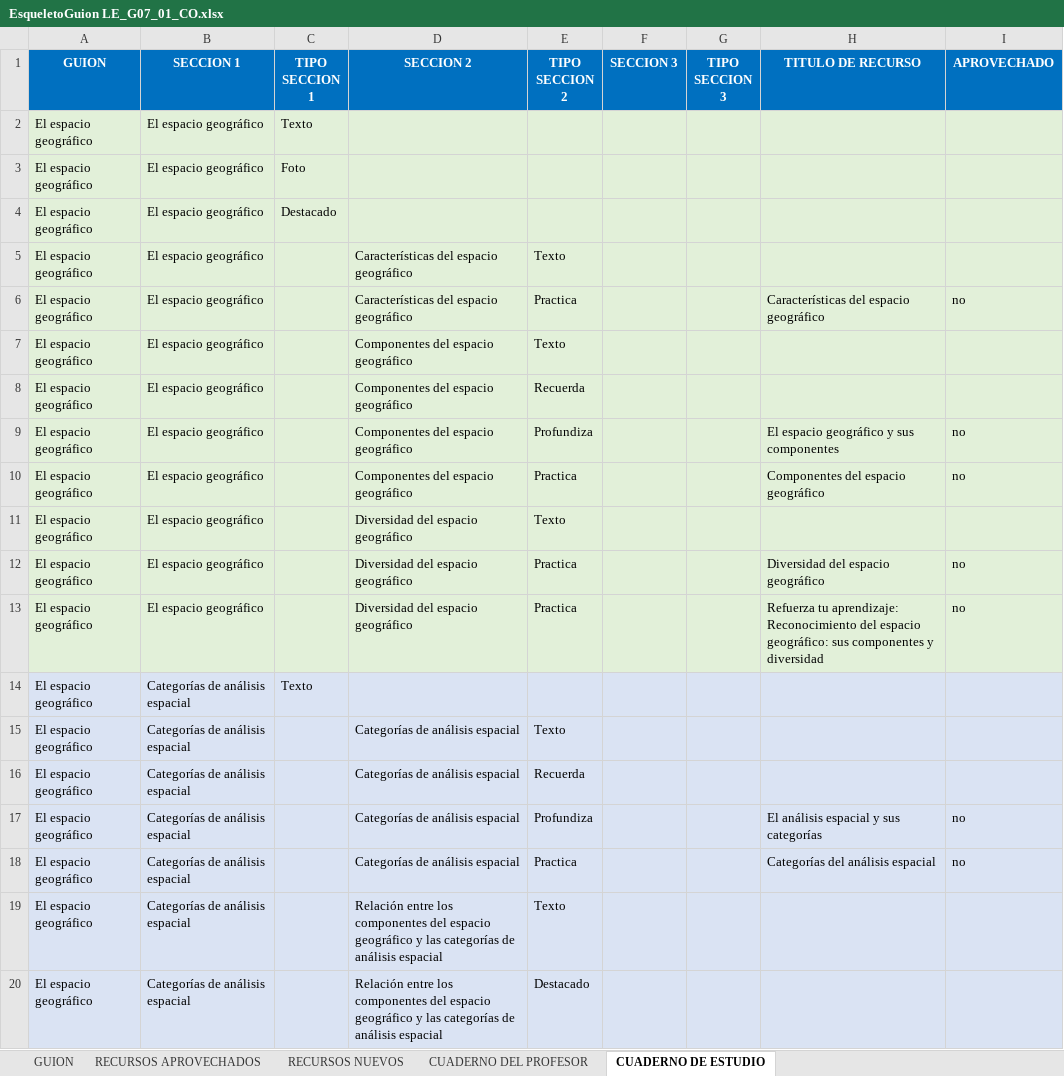
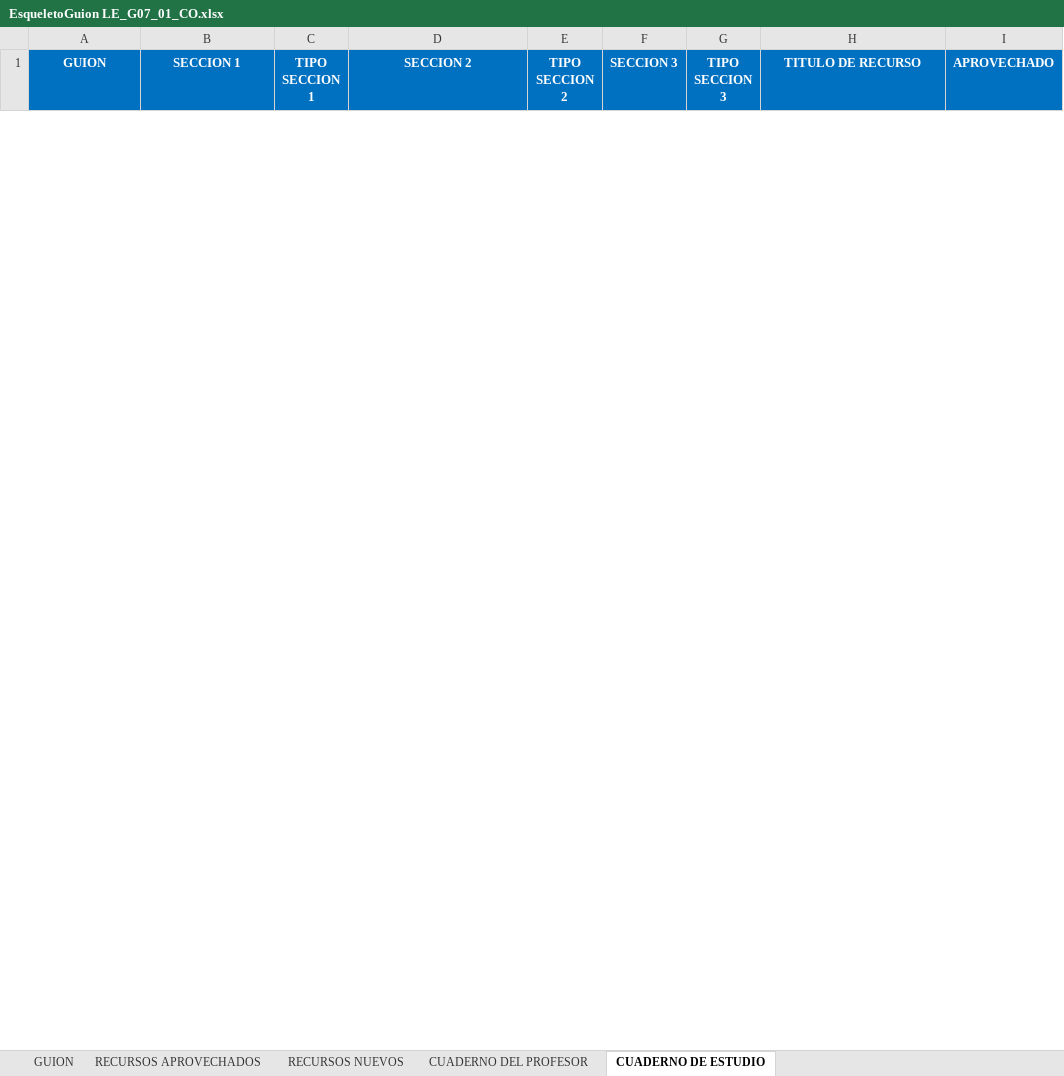
Before and after one commit to AulaPlanetaColombia/Lenguaje, an Excel workbook: fuentes/contenidos/grado07/guion01/EsqueletoGuion LE_G07_01_CO.xlsx, sheet CUADERNO DE ESTUDIO, drawn as a sheet; only a part is shown; values as stored, in another font and other column widths than the file's, no borders; removed rows and columns are numbered as before the commit, all else as after; the diff covers the shown part only; the diff names each change by its address in the sheet, - before the commit and + after, or states it on an @@ line.

```diff
--- a/fuentes/contenidos/grado07/guion01/EsqueletoGuion LE_G07_01_CO.xlsx (sheet CUADERNO DE ESTUDIO)
+++ b/fuentes/contenidos/grado07/guion01/EsqueletoGuion LE_G07_01_CO.xlsx (sheet CUADERNO DE ESTUDIO)
-row 2: El espacio geográfico | El espacio geográfico | Texto
-row 3: El espacio geográfico | El espacio geográfico | Foto
-row 4: El espacio geográfico | El espacio geográfico | Destacado
-row 5: El espacio geográfico | El espacio geográfico |  | Características del espacio geográfico | Texto
-row 6: El espacio geográfico | El espacio geográfico |  | Características del espacio geográfico | Practica |  |  | Características del espacio geográfico | no
-row 7: El espacio geográfico | El espacio geográfico |  | Componentes del espacio geográfico | Texto
-row 8: El espacio geográfico | El espacio geográfico |  | Componentes del espacio geográfico | Recuerda
-row 9: El espacio geográfico | El espacio geográfico |  | Componentes del espacio geográfico | Profundiza |  |  | El espacio geográfico y sus componentes | no
-row 10: El espacio geográfico | El espacio geográfico |  | Componentes del espacio geográfico | Practica |  |  | Componentes del espacio geográfico | no
-row 11: El espacio geográfico | El espacio geográfico |  | Diversidad del espacio geográfico | Texto
-row 12: El espacio geográfico | El espacio geográfico |  | Diversidad del espacio geográfico | Practica |  |  | Diversidad del espacio geográfico | no
-row 13: El espacio geográfico | El espacio geográfico |  | Diversidad del espacio geográfico | Practica |  |  | Refuerza tu aprendizaje: Reconocimiento del espacio geográfico: sus componentes y diversidad | no
-row 14: El espacio geográfico | Categorías de análisis espacial | Texto
-row 15: El espacio geográfico | Categorías de análisis espacial |  | Categorías de análisis espacial | Texto
-row 16: El espacio geográfico | Categorías de análisis espacial |  | Categorías de análisis espacial | Recuerda
-row 17: El espacio geográfico | Categorías de análisis espacial |  | Categorías de análisis espacial | Profundiza |  |  | El análisis espacial y sus categorías | no
-row 18: El espacio geográfico | Categorías de análisis espacial |  | Categorías de análisis espacial | Practica |  |  | Categorías del análisis espacial | no
-row 19: El espacio geográfico | Categorías de análisis espacial |  | Relación entre los componentes del espacio geográfico y las categorías de análisis espacial | Texto
-row 20: El espacio geográfico | Categorías de análisis espacial |  | Relación entre los componentes del espacio geográfico y las categorías de análisis espacial | Destacado
```
Also changed, not shown: 45 added rows and 92 removed rows elsewhere in this sheet, sheet CUADERNO DEL PROFESOR, sheet RECURSOS APROVECHADOS, sheet RECURSOS NUEVOS, sheet GUION, 23 other files.
